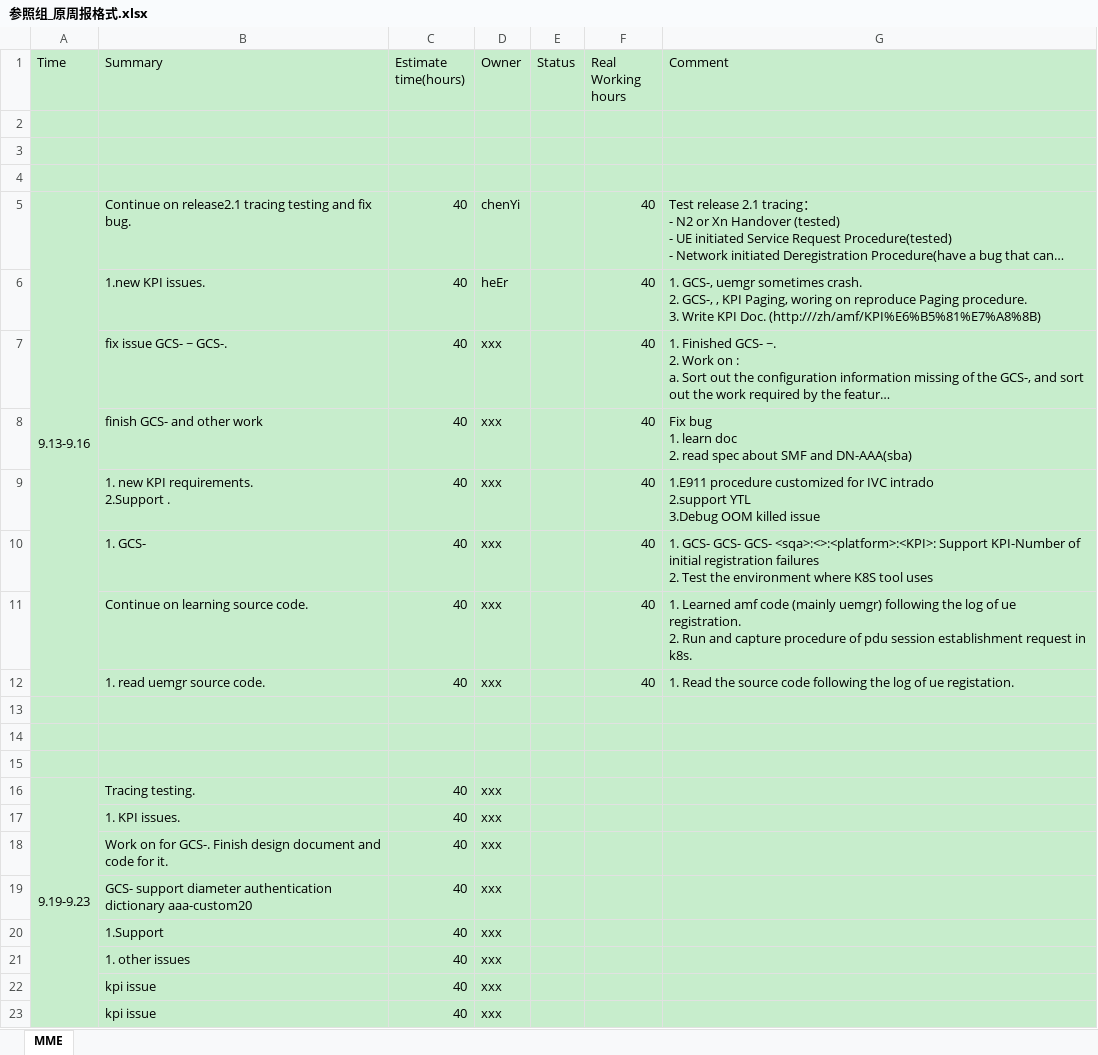
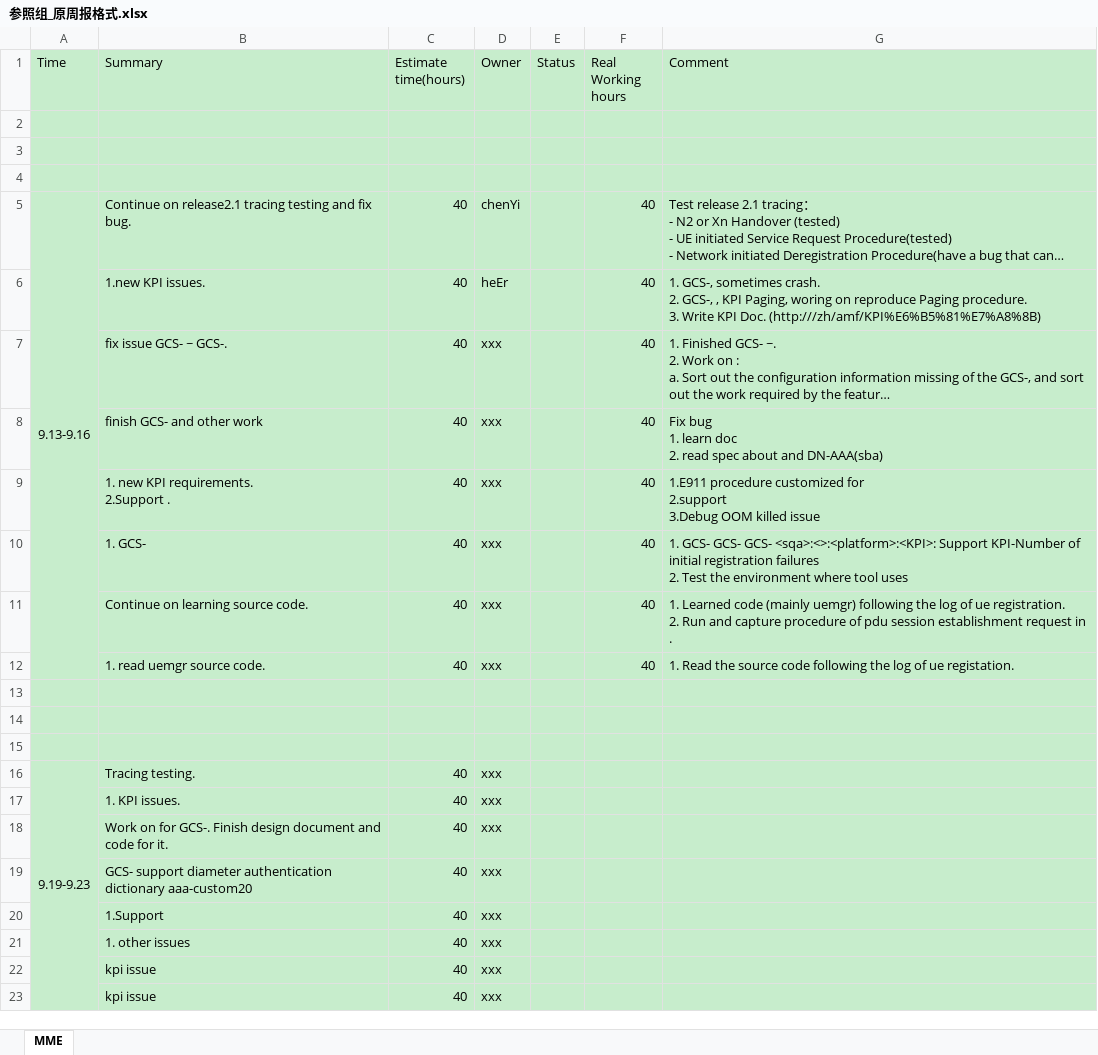
Before and after one commit to kyrieSun-wow/weeklyReportGenerator, an Excel workbook: 参照组_原周报格式.xlsx, sheet MME, drawn as a sheet; long unchanged cells end in …; values as stored, in another font and other column widths than the file's, no borders; ↵ is a line break in a cell; the diff names each change by its address in the sheet, - before the commit and + after, or states it on an @@ line.

```diff
--- a/参照组_原周报格式.xlsx (sheet MME)
+++ b/参照组_原周报格式.xlsx (sheet MME)
-G6 (Comment): 1. GCS-, uemgr sometimes crash.…
+G6 (Comment): 1. GCS-, sometimes crash.…
-G8 (Comment): …spec about SMF and DN-AAA(sba)
+G8 (Comment): …spec about and DN-AAA(sba)
-G9 (Comment): …customized for IVC intrado ↵ 2.support YTL ↵ 3.Debug OOM…
+G9 (Comment): …customized for ↵ 2.support ↵ 3.Debug OOM…
-G10 (Comment): …environment where K8S tool uses
+G10 (Comment): …environment where tool uses
-G11 (Comment): 1. Learned amf code (mainly uemgr) following the log of ue registration. ↵ 2. Run and capture procedure of pdu session establishment request in k8s.
+G11 (Comment): 1. Learned code (mainly uemgr) following the log of ue registration. ↵ 2. Run and capture procedure of pdu session establishment request in .
```
Also changed, not shown: outPutWeeklyReport.xlsx, 测试文件_模拟钉钉导出的周报.xlsx, 1 other file.
